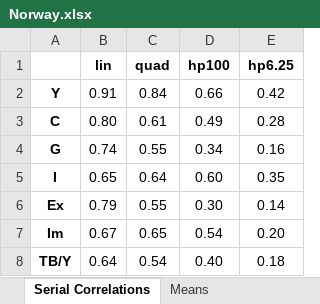
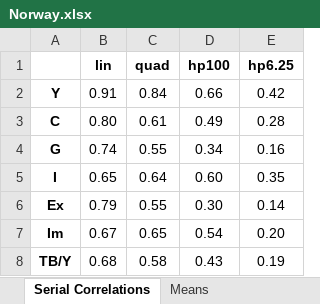
Before and after one commit to dapogorelko/-, an Excel workbook: Output/Norway.xlsx, sheet Serial Correlations, drawn as a sheet; values as stored, in another font and other column widths than the file's, no borders; the diff names each change by its address in the sheet, - before the commit and + after, or states it on an @@ line.

```diff
--- a/Output/Norway.xlsx (sheet Serial Correlations)
+++ b/Output/Norway.xlsx (sheet Serial Correlations)
-B8 (lin): 0.64
+B8 (lin): 0.68
-C8 (quad): 0.54
+C8 (quad): 0.58
-D8 (hp100): 0.40
+D8 (hp100): 0.43
-E8 (hp6.25): 0.18
+E8 (hp6.25): 0.19
```
Also changed, not shown: sheet Correlations with y, sheet Means, sheet Standard Deviations, Output/USA.xlsx, 1 other file.
